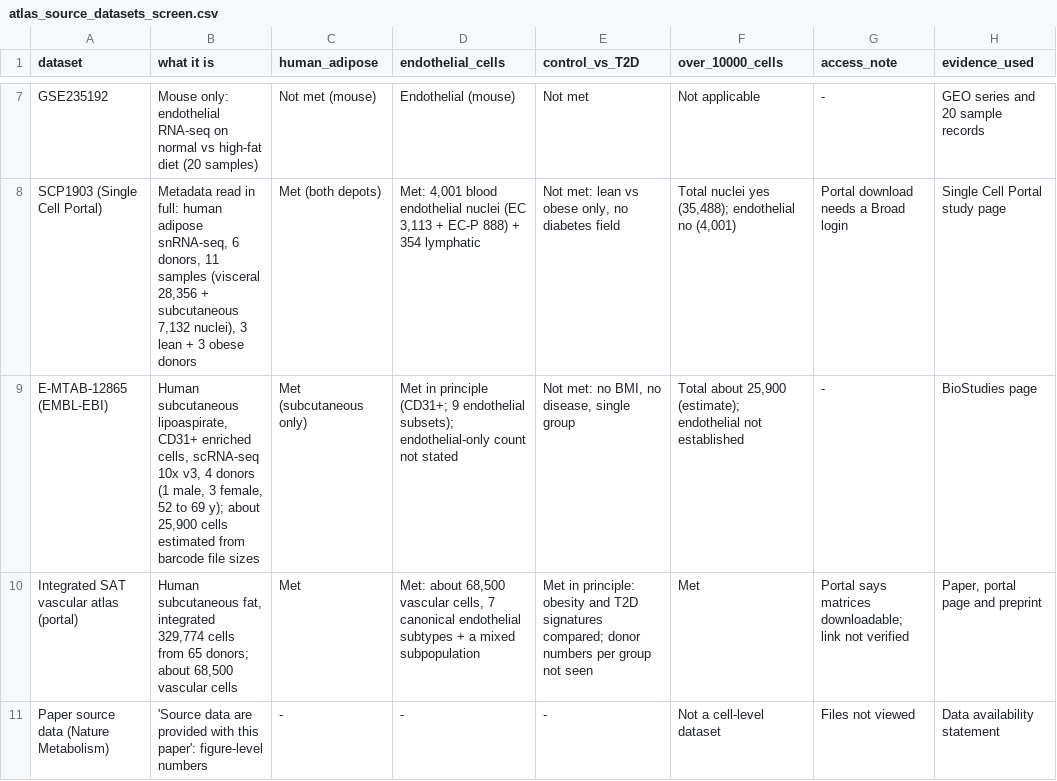
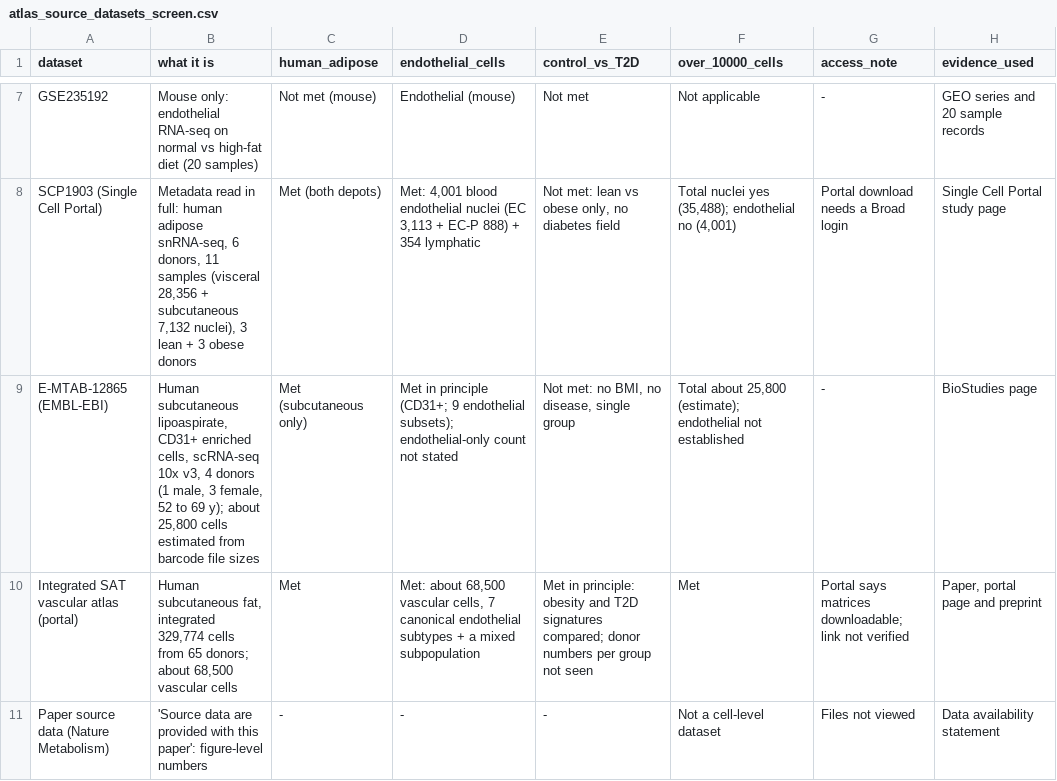
Before and after one commit to jovitaand/Literature-Review-for-Control-Vs-Stressed-Adipose-Tissues, a CSV file: data/metadata/atlas_source_datasets_screen.csv, drawn as a sheet; only a part is shown, gaps mark what is left out.

```diff
--- a/data/metadata/atlas_source_datasets_screen.csv
+++ b/data/metadata/atlas_source_datasets_screen.csv
@@ -8,3 +8,3 @@ GSE235192,Mouse only: endothelial RNA-seq on normal vs high-fat diet (20 samples
 SCP1903 (Single Cell Portal),"Metadata read in full: human adipose snRNA-seq, 6 donors, 11 samples (visceral 28,356 + subcutaneous 7,132 nuclei), 3 lean + 3 obese donors",Met (both depots),"Met: 4,001 blood endothelial nuclei (EC 3,113 + EC-P 888) + 354 lymphatic","Not met: lean vs obese only, no diabetes field","Total nuclei yes (35,488); endothelial no (4,001)",Portal download needs a Broad login,Single Cell Portal study page
-E-MTAB-12865 (EMBL-EBI),"Human subcutaneous lipoaspirate, CD31+ enriched cells, scRNA-seq 10x v3, 4 donors (1 male, 3 female, 52 to 69 y); about 25,900 cells estimated from barcode file sizes",Met (subcutaneous only),Met in principle (CD31+; 9 endothelial subsets); endothelial-only count not stated,"Not met: no BMI, no disease, single group","Total about 25,900 (estimate); endothelial not established",-,BioStudies page
+E-MTAB-12865 (EMBL-EBI),"Human subcutaneous lipoaspirate, CD31+ enriched cells, scRNA-seq 10x v3, 4 donors (1 male, 3 female, 52 to 69 y); about 25,800 cells estimated from barcode file sizes",Met (subcutaneous only),Met in principle (CD31+; 9 endothelial subsets); endothelial-only count not stated,"Not met: no BMI, no disease, single group","Total about 25,800 (estimate); endothelial not established",-,BioStudies page
 Integrated SAT vascular atlas (portal),"Human subcutaneous fat, integrated 329,774 cells from 65 donors; about 68,500 vascular cells",Met,"Met: about 68,500 vascular cells, 7 canonical endothelial subtypes + a mixed subpopulation",Met in principle: obesity and T2D signatures compared; donor numbers per group not seen,Met,Portal says matrices downloadable; link not verified,"Paper, portal page and preprint"
```
Also changed, not shown: 2 other files.
